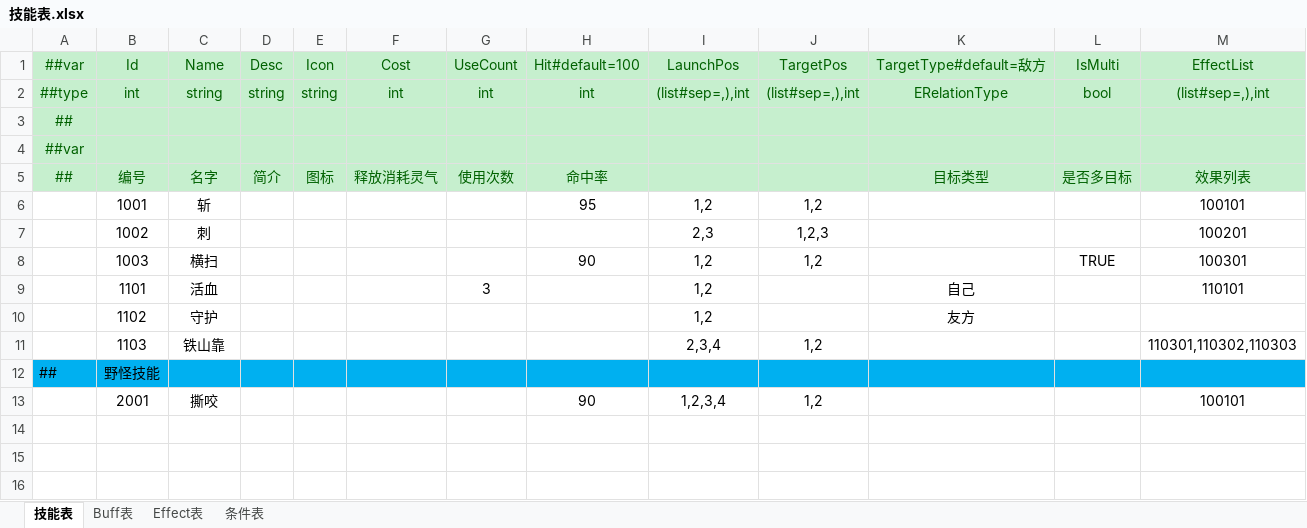
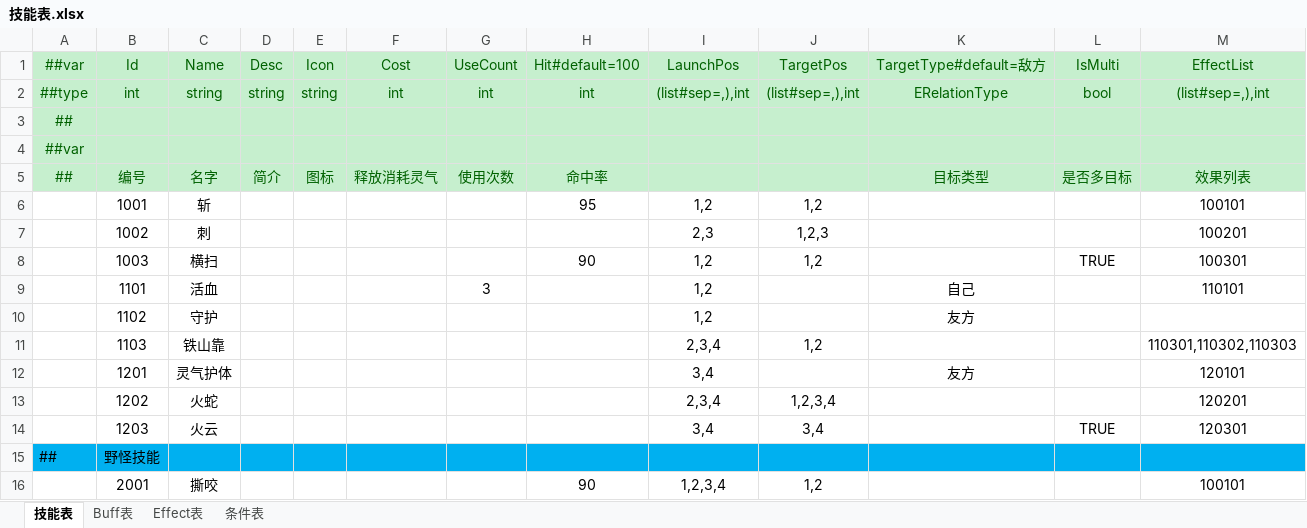
Before and after one commit to cnImpulse/HEDAO, an Excel workbook: 新导表工具/DataTables/Datas/技能表.xlsx, sheet 技能表, drawn as a sheet; values as stored, in another font and other column widths than the file's, no borders; the diff names each change by its address in the sheet, - before the commit and + after, or states it on an @@ line.

```diff
--- a/新导表工具/DataTables/Datas/技能表.xlsx (sheet 技能表)
+++ b/新导表工具/DataTables/Datas/技能表.xlsx (sheet 技能表)
+row 12:  | 1201 | 灵气护体 |  |  |  |  |  | 3,4 |  | 友方 |  | 120101
+row 13:  | 1202 | 火蛇 |  |  |  |  |  | 2,3,4 | 1,2,3,4 |  |  | 120201
+row 14:  | 1203 | 火云 |  |  |  |  |  | 3,4 | 3,4 |  | TRUE | 120301
```
Also changed, not shown: sheet Buff表, sheet Effect表, 新导表工具/DataTables/Datas/修炼表.xlsx, 新导表工具/DataTables/Datas/角色表.xlsx, 35 other files.
